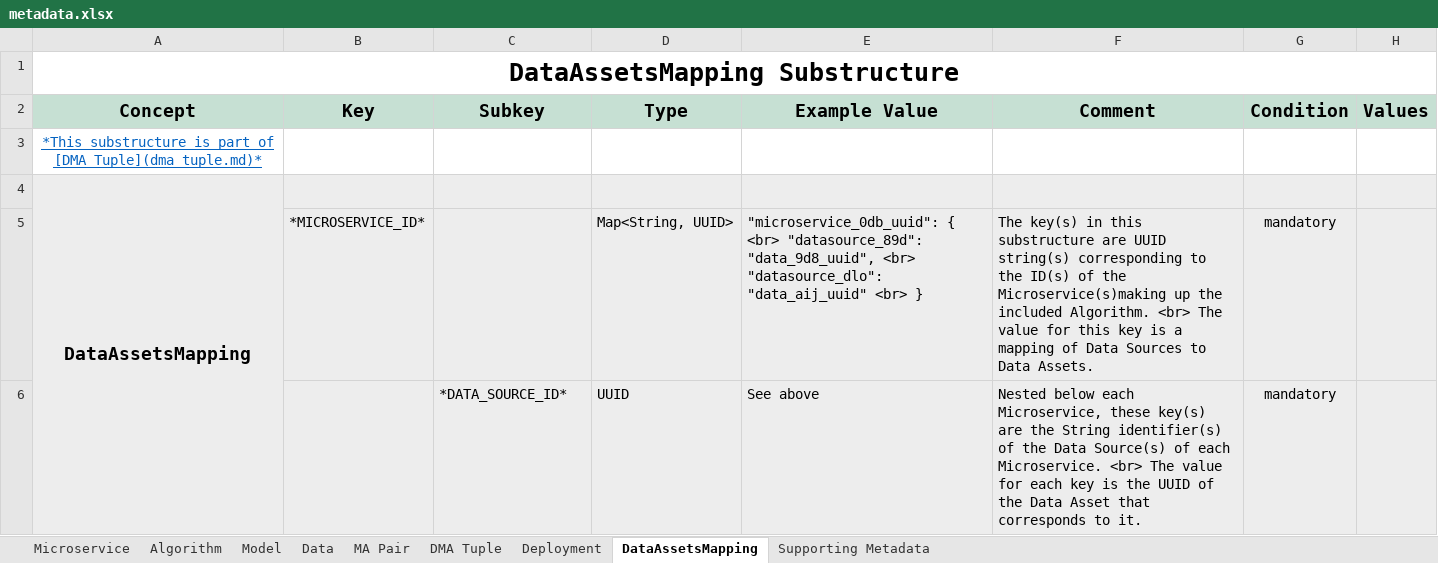
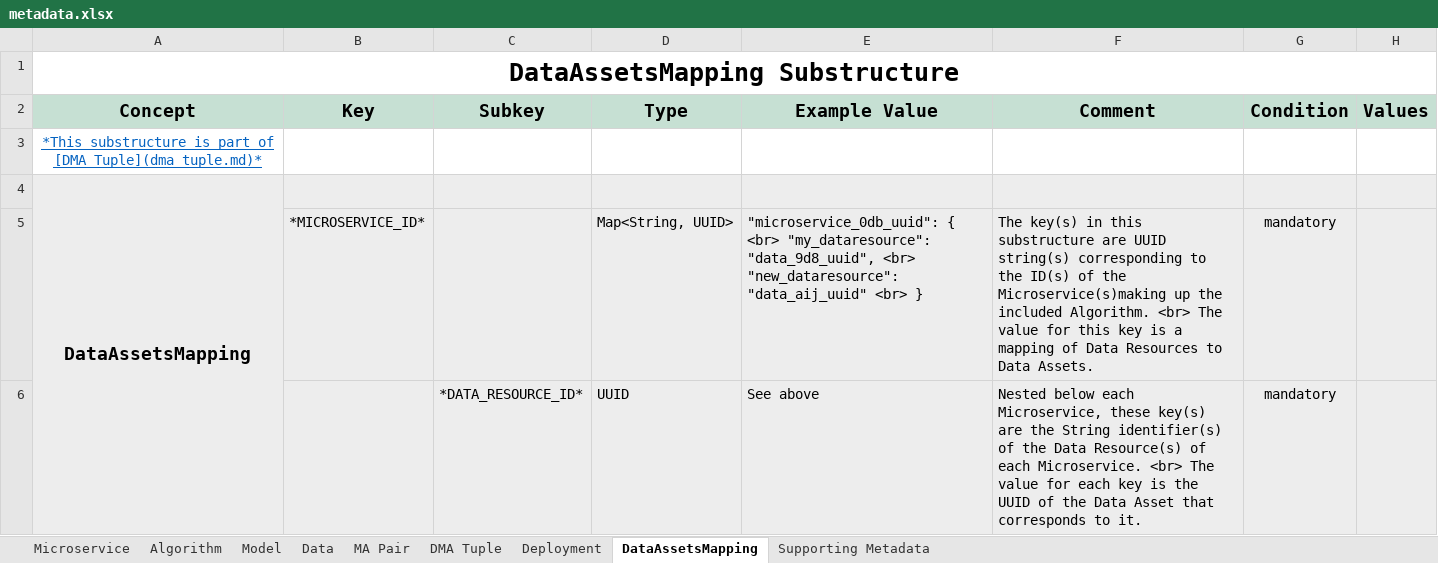
Before and after one commit to DIGITbrain/digitbrain.github.io, an Excel workbook: metadata.xlsx, sheet DataAssetsMapping, drawn as a sheet; values as stored, in another font and other column widths than the file's, no borders; charts and pictures not drawn; the diff names each change by its address in the sheet, - before the commit and + after, or states it on an @@ line.

Commit message:
fix: condense MS data in/out -> Data Resource

```diff
--- a/metadata.xlsx (sheet DataAssetsMapping)
+++ b/metadata.xlsx (sheet DataAssetsMapping)
-E5 (Example Value): …{ <br> "datasource_89d": "data_9d8_uuid", <br> "datasource_dlo": "data_aij_uuid" <br>…
+E5 (Example Value): …{ <br> "my_dataresource": "data_9d8_uuid", <br> "new_dataresource": "data_aij_uuid" <br>…
-F5 (Comment): …of Data Sources to Data…
+F5 (Comment): …of Data Resources to Data…
-C6 (Subkey): *DATA_SOURCE_ID*
+C6 (Subkey): *DATA_RESOURCE_ID*
-F6 (Comment): …the Data Source(s) of each…
+F6 (Comment): …the Data Resource(s) of each…
```
Also changed, not shown: sheet Microservice.
